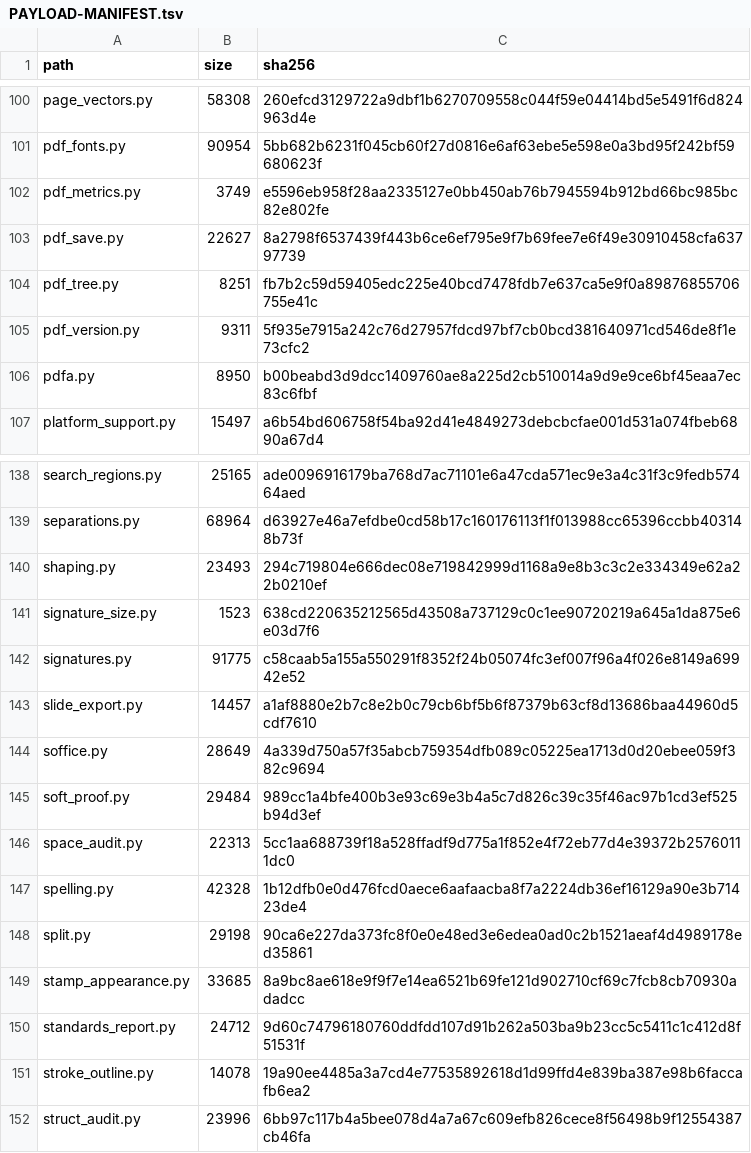
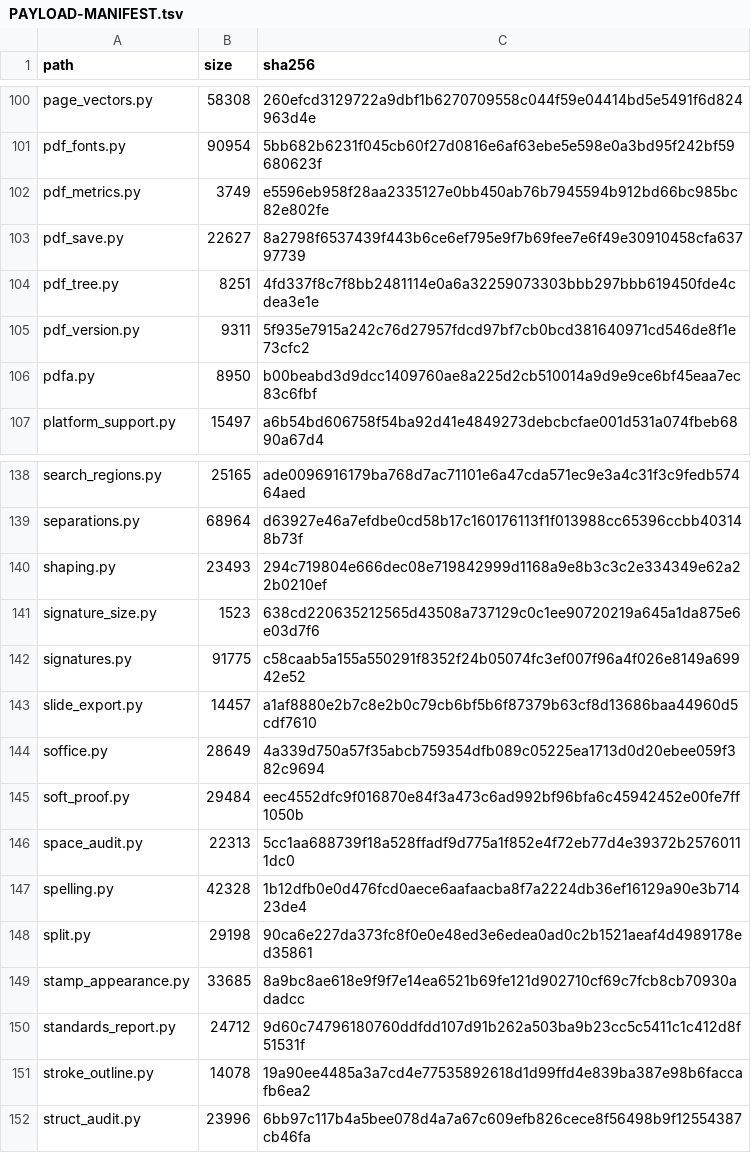
Before and after one commit to jasonulbright/Spectra-PDF, a TSV file: src/engine/PAYLOAD-MANIFEST.tsv, drawn as a sheet; only a part is shown, gaps mark what is left out.

```diff
--- a/src/engine/PAYLOAD-MANIFEST.tsv
+++ b/src/engine/PAYLOAD-MANIFEST.tsv
@@ -103,3 +103,3 @@ pdf_metrics.py	3749	e5596eb958f28aa2335127e0bb450ab76b7945594b912bd66bc985bc82e8
 pdf_save.py	22627	8a2798f6537439f443b6ce6ef795e9f7b69fee7e6f49e30910458cfa63797739
-pdf_tree.py	8251	fb7b2c59d59405edc225e40bcd7478fdb7e637ca5e9f0a89876855706755e41c
+pdf_tree.py	8251	4fd337f8c7f8bb2481114e0a6a32259073303bbb297bbb619450fde4cdea3e1e
 pdf_version.py	9311	5f935e7915a242c76d27957fdcd97bf7cb0bcd381640971cd546de8f1e73cfc2
@@ -144,3 +144,3 @@ slide_export.py	14457	a1af8880e2b7c8e2b0c79cb6bf5b6f87379b63cf8d13686baa44960d5c
 soffice.py	28649	4a339d750a57f35abcb759354dfb089c05225ea1713d0d20ebee059f382c9694
-soft_proof.py	29484	989cc1a4bfe400b3e93c69e3b4a5c7d826c39c35f46ac97b1cd3ef525b94d3ef
+soft_proof.py	29484	eec4552dfc9f016870e84f3a473c6ad992bf96bfa6c45942452e00fe7ff1050b
 space_audit.py	22313	5cc1aa688739f18a528ffadf9d775a1f852e4f72eb77d4e39372b25760111dc0
```
Also changed, not shown: 13 other files.
